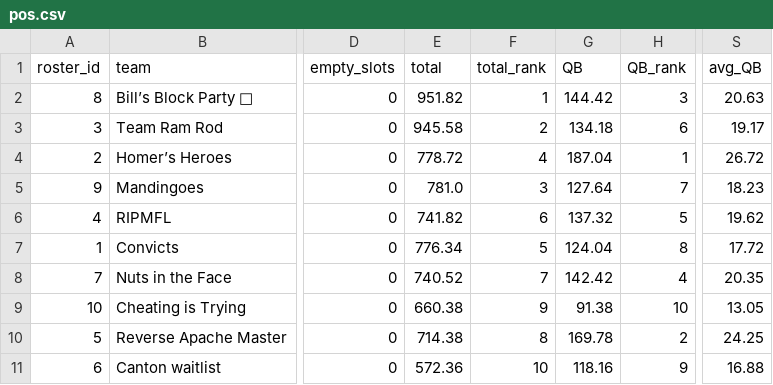
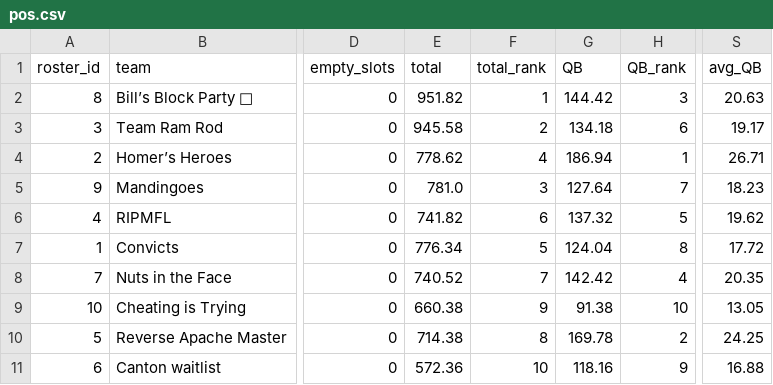
Before and after one commit to billsblockparty/dynasty-tracker, a CSV file: pipeline/pos/pos.csv, drawn as a sheet; only a part is shown, gaps mark what is left out; the diff names each change by its address in the sheet, - before the commit and + after, or states it on an @@ line.

```diff
--- a/pipeline/pos/pos.csv
+++ b/pipeline/pos/pos.csv
-E4 (total): 778.72
+E4 (total): 778.62
-G4 (QB): 187.04
+G4 (QB): 186.94
-S4 (avg_QB): 26.72
+S4 (avg_QB): 26.71
```
Also changed, not shown: 19 other files.
